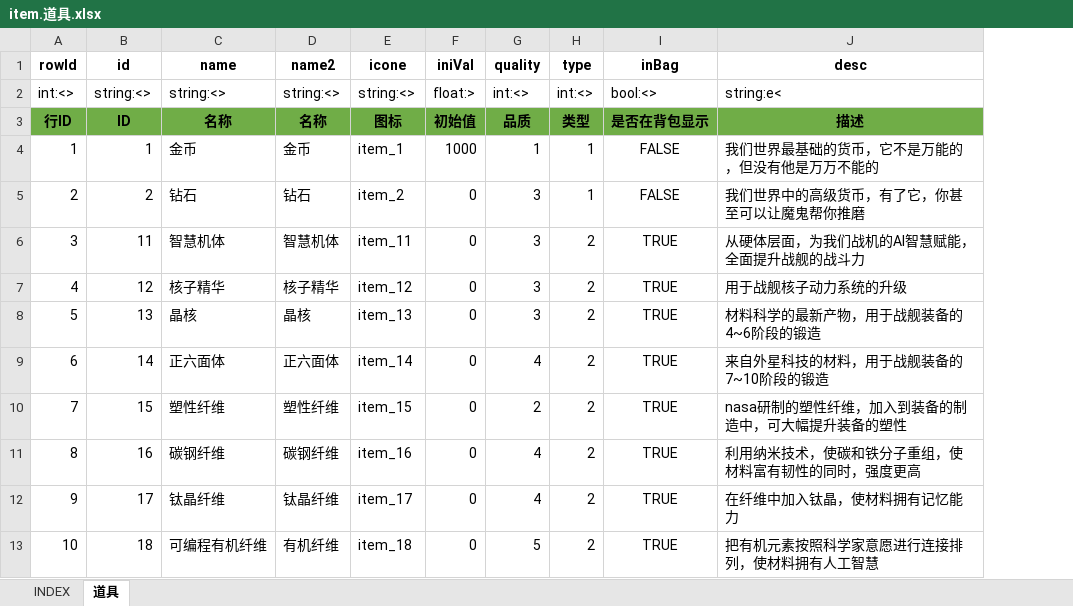
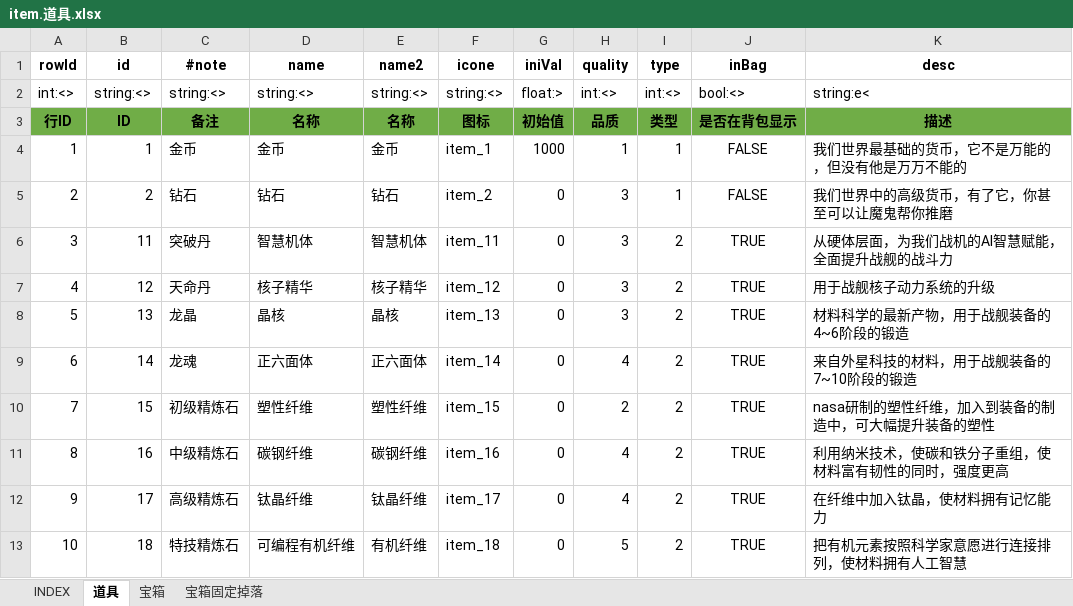
Before and after one commit to hataksumo/UIDesigner, an Excel workbook: Excel/item.道具.xlsx, sheet 道具, drawn as a sheet; only a part is shown; values as stored, in another font and other column widths than the file's, no borders; the diff names each change by its address in the sheet, - before the commit and + after, or states it on an @@ line.

```diff
--- a/Excel/item.道具.xlsx (sheet 道具)
+++ b/Excel/item.道具.xlsx (sheet 道具)
+sheet tab: 宝箱
+sheet tab: 宝箱固定掉落
+column C (#note), rows 2-13: string:<> | 备注 | 金币 | 钻石 | 突破丹 | 天命丹 | 龙晶 | 龙魂 | 初级精炼石 | 中级精炼石 | 高级精炼石 | 特技精炼石
```
Also changed, not shown: Excel/drop.掉落.xlsx, Excel/luckDraw.抽取晶片.xlsx, 6 other files.
